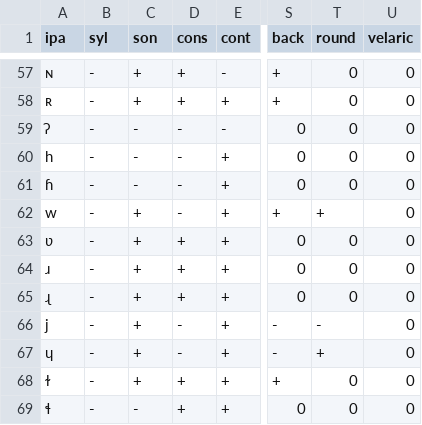
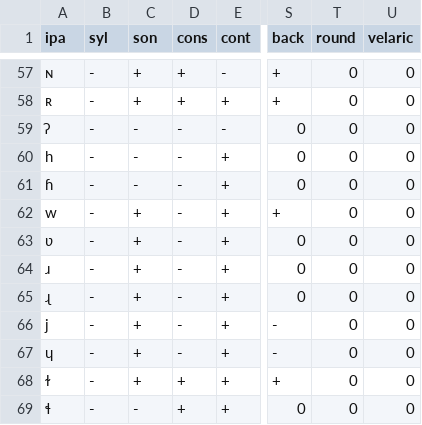
Before and after one commit to philcombiths/panphon, a CSV file: panphon/data/ipa_bases.csv, drawn as a sheet; only a part is shown, gaps mark what is left out; the diff names each change by its address in the sheet, - before the commit and + after, or states it on an @@ line.

```diff
--- a/panphon/data/ipa_bases.csv
+++ b/panphon/data/ipa_bases.csv
-T62 (round): +
+T62 (round): 0
-D63:D65 (cons): +
+D63:D65 (cons): -
-T66 (round): -
+T66 (round): 0
-T67 (round): +
+T67 (round): 0
```
Also changed, not shown: panphon/data/ipa_all.csv.
